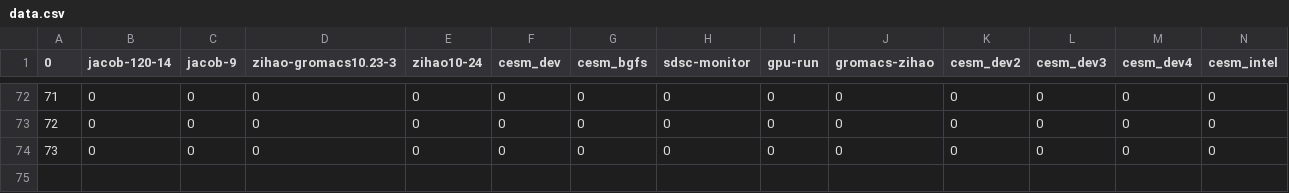
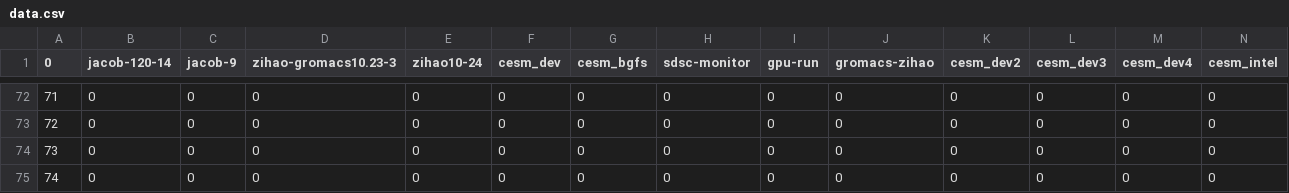
Before and after one commit to Lzy17/sdsc_monitor, a CSV file: data.csv, drawn as a sheet; only a part is shown, gaps mark what is left out; rows hold the shown columns only; the diff names each change by its address in the sheet, - before the commit and + after, or states it on an @@ line.

Commit message:
update graph

```diff
--- a/data.csv
+++ b/data.csv
+row 75: 74 | 0 | 0 | 0 | 0 | 0 | 0 | 0 | 0 | 0 | 0 | 0 | 0 | 0
```
